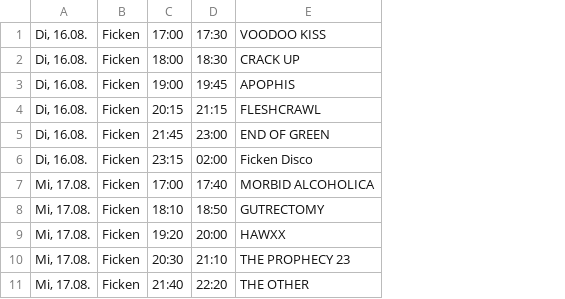
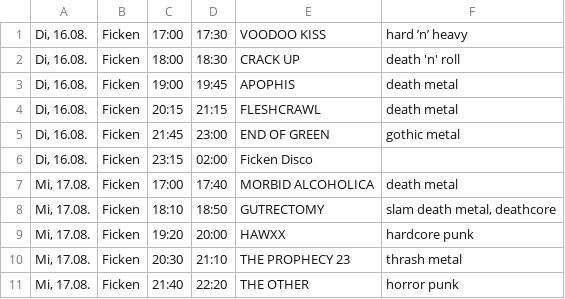
Before and after one commit to n-st/running-order-sboa2022, a CSV file: running-order.csv, drawn as a sheet; only a part is shown; the diff names each change by its address in the sheet, - before the commit and + after, or states it on an @@ line.

Commit message:
Add genre information (mostly) from getgenre.com

```diff
--- a/running-order.csv
+++ b/running-order.csv
+column F, rows 1-11: hard ’n’ heavy | death 'n' roll | death metal | death metal | gothic metal |  | death metal | slam death metal, deathcore | hardcore punk | thrash metal | horror punk
```
